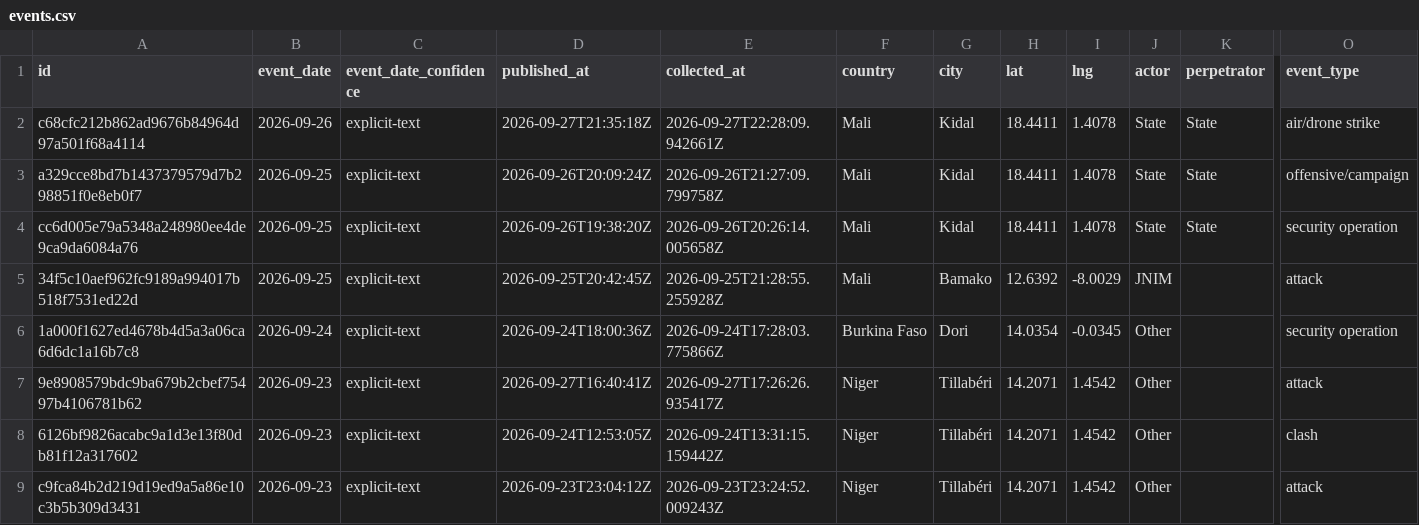
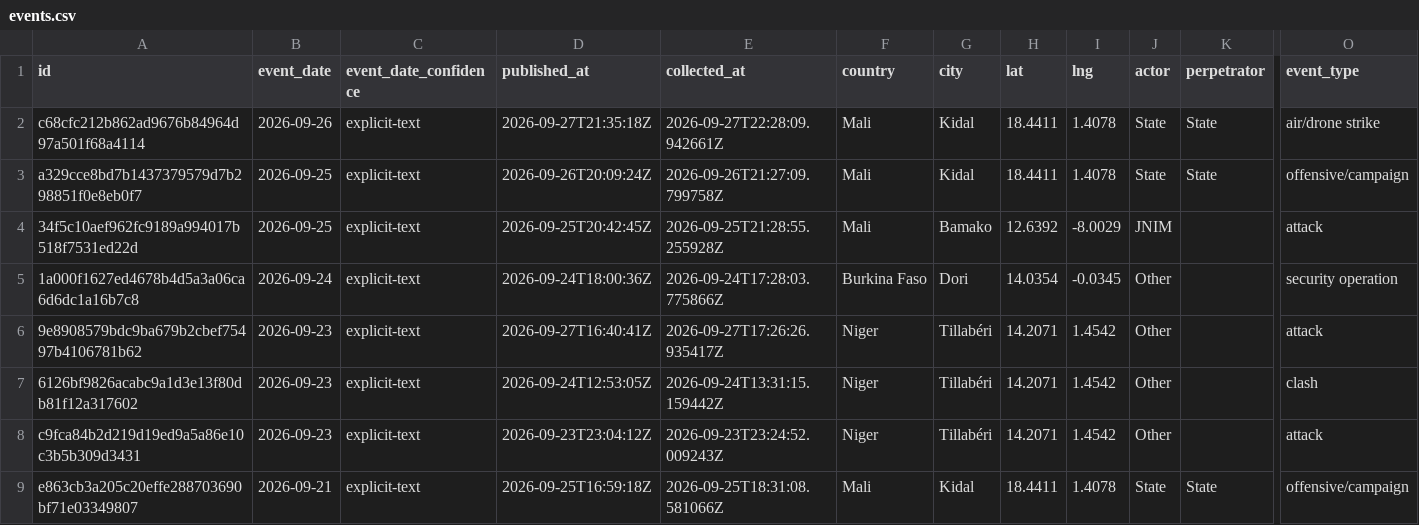
Before and after one commit to mosescosta33/sahel-data-collection, a CSV file: data/events.csv, drawn as a sheet; only a part is shown, gaps mark what is left out; the shorter side is filled out with more unchanged rows; rows hold the shown columns only; the diff names each change by its address in the sheet, - before the commit and + after, or states it on an @@ line.

```diff
--- a/data/events.csv
+++ b/data/events.csv
-row 4: cc6d005e79a5348a248980ee4de9ca9da6084a76 | 2026-09-25 | explicit-text | 2026-09-26T19:38:20Z | 2026-09-26T20:26:14.005658Z | Mali | Kidal | 18.4411 | 1.4078 | State | State | security operation
```
Also changed, not shown: 15 other files.
